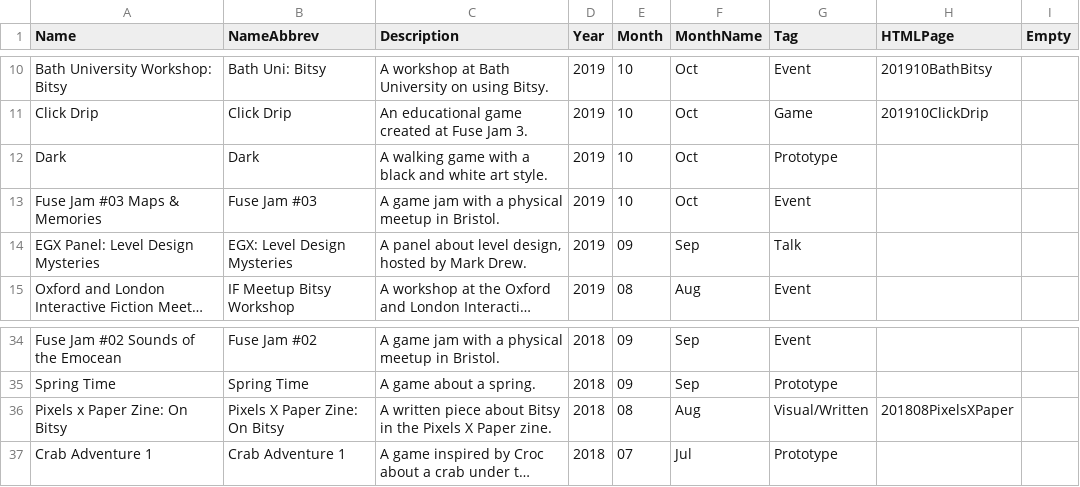
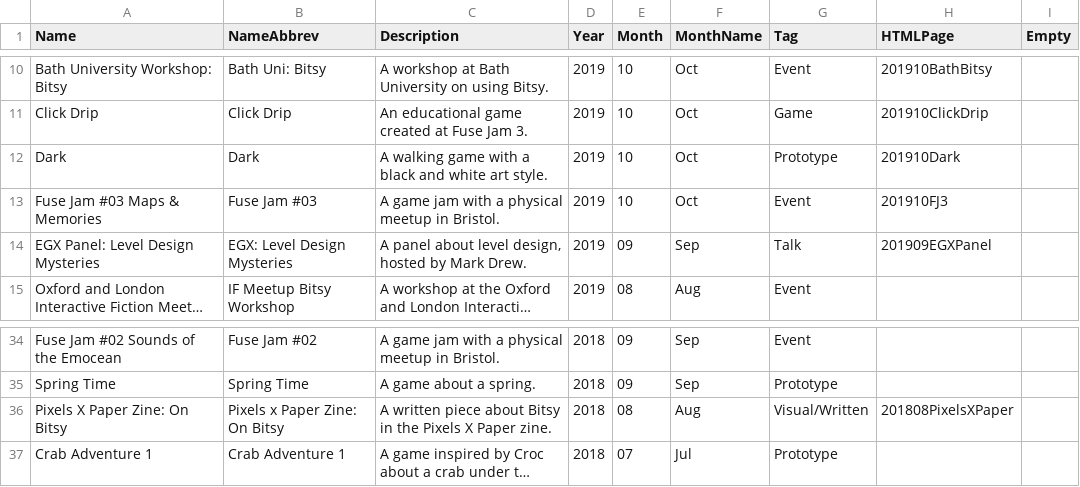
Before and after one commit to Claire1605/shimmerwitch.space, a CSV file: Archive.csv, drawn as a sheet; only a part is shown, gaps mark what is left out; long unchanged cells end in …; the diff names each change by its address in the sheet, - before the commit and + after, or states it on an @@ line.

Commit message:
dark

```diff
--- a/Archive.csv
+++ b/Archive.csv
-H12 (HTMLPage): (empty)
+H12 (HTMLPage): 201910Dark
-H13 (HTMLPage): (empty)
+H13 (HTMLPage): 201910FJ3
-H14 (HTMLPage): (empty)
+H14 (HTMLPage): 201909EGXPanel
-A36 (Name): Pixels x Paper Zine: On Bitsy
+A36 (Name): Pixels X Paper Zine: On Bitsy
-B36 (NameAbbrev): Pixels X Paper Zine: On Bitsy
+B36 (NameAbbrev): Pixels x Paper Zine: On Bitsy
```
Also changed, not shown: 4 other files.
